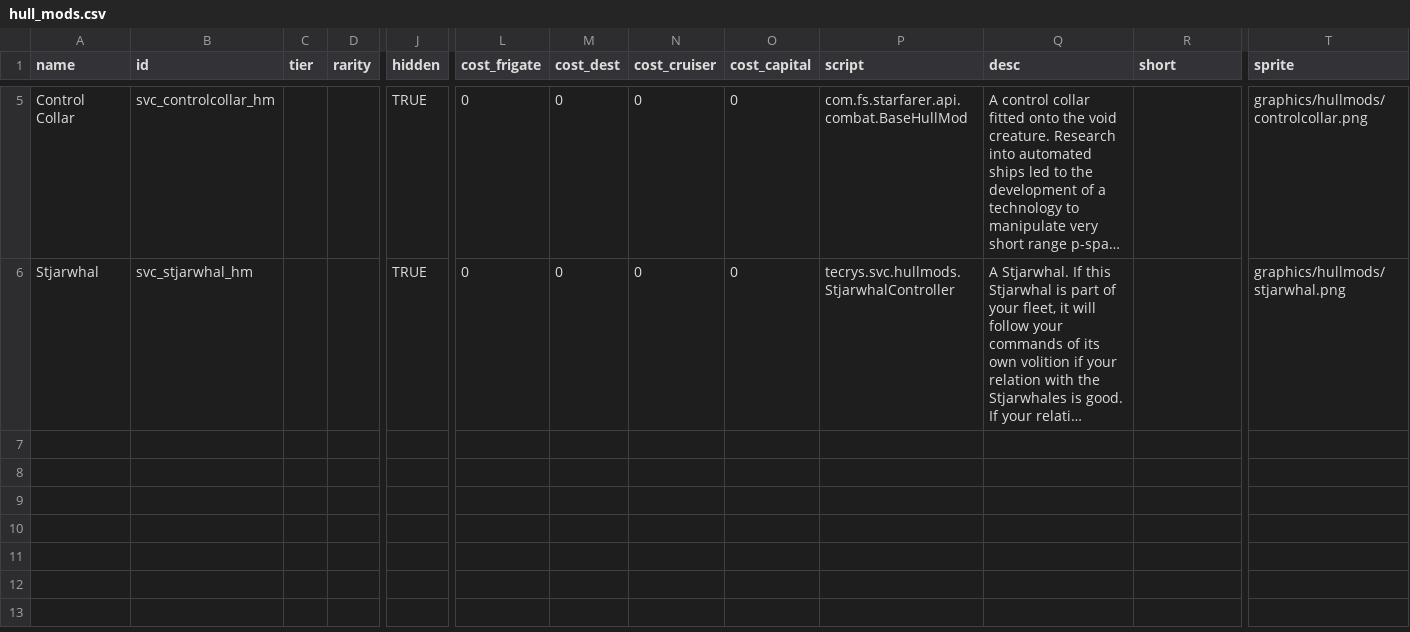
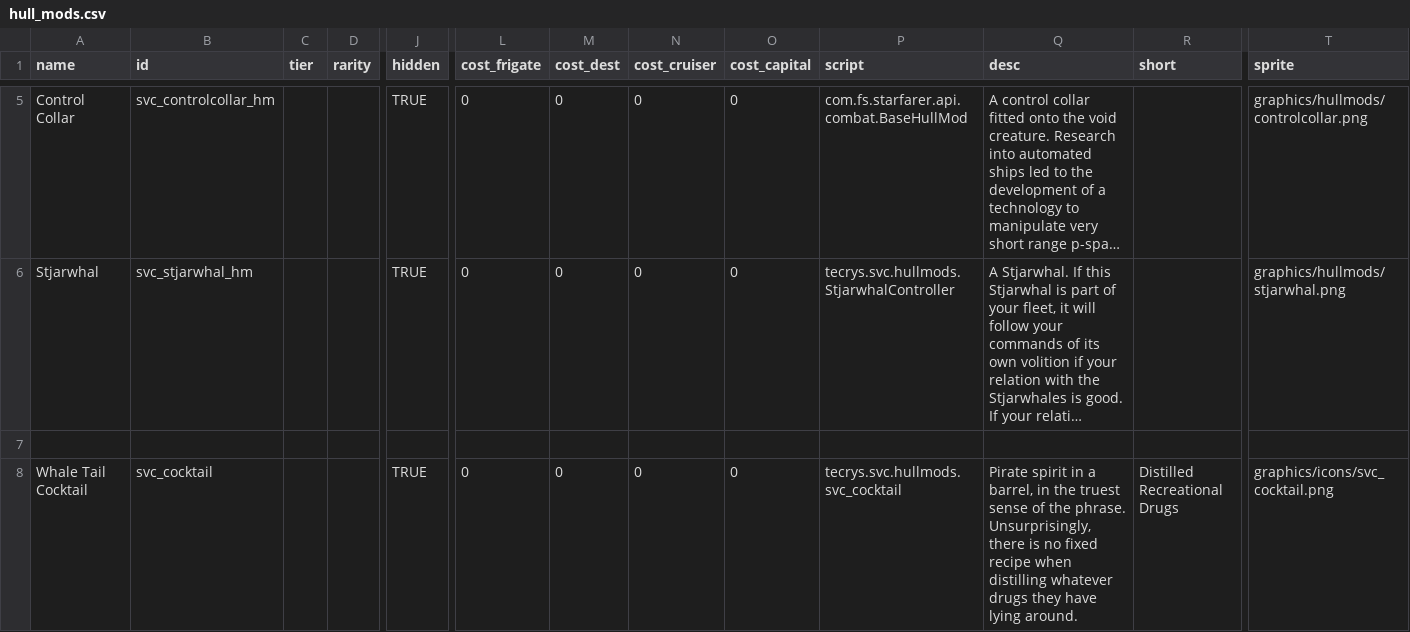
Before and after one commit to DesperatePeter/starsector-symbiotic-void-creatures, a CSV file: data/hullmods/hull_mods.csv, drawn as a sheet; only a part is shown, gaps mark what is left out; long unchanged cells end in …; rows hold the shown columns only; the diff names each change by its address in the sheet, - before the commit and + after, or states it on an @@ line.

```diff
--- a/data/hullmods/hull_mods.csv
+++ b/data/hullmods/hull_mods.csv
+row 7: (empty)
+row 8: Whale Tail Cocktail | svc_cocktail |  |  | TRUE | 0 | 0 | 0 | 0 | tecrys.svc.hullmods.svc_cocktail | Pirate spirit in a barrel, in the truest sense of the phrase. Unsurprisingly, there is no fixed recipe when distilling whatever drugs they have lying around. | Distilled Recreational Drugs | graphics/icons/svc_cocktail.png
```
Also changed, not shown: data/campaign/special_items.csv, 11 other files.
